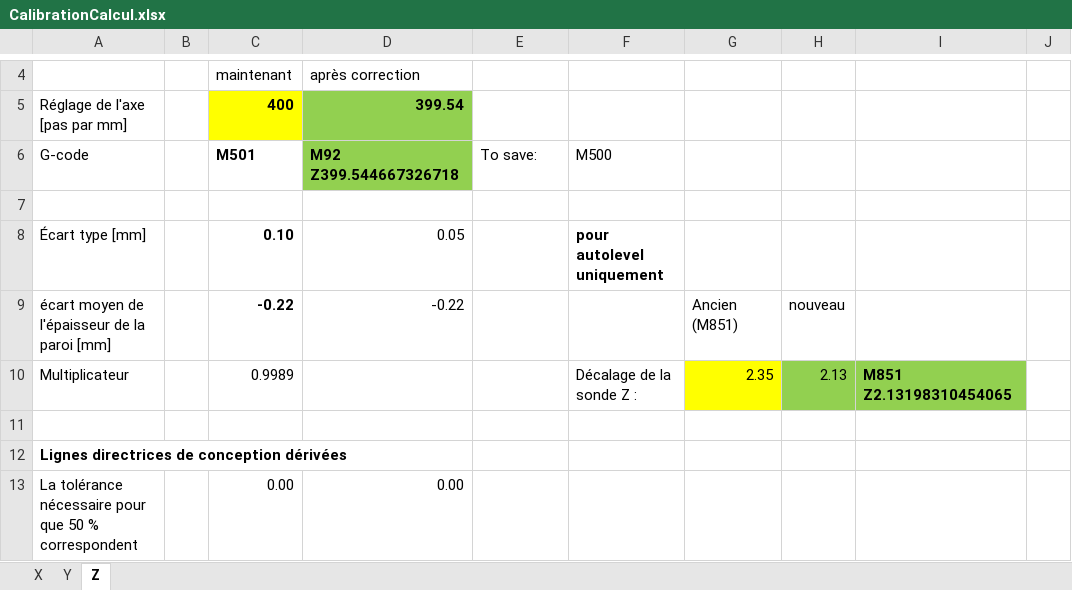
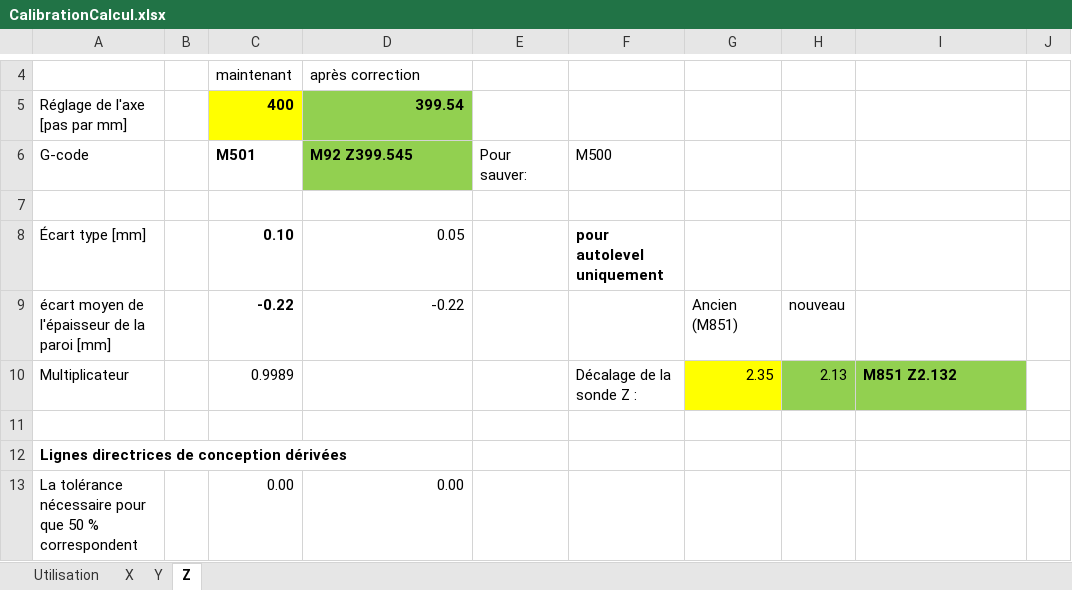
Before and after one commit to fieldOfView/Cura-SimpleShapes, an Excel workbook: resources/CalibrationCalcul.xlsx, sheet Z, drawn as a sheet; only a part is shown, gaps mark what is left out; values as stored, in another font and other column widths than the file's, no borders; charts and pictures not drawn; the diff names each change by its address in the sheet, - before the commit and + after, or states it on an @@ line.

```diff
--- a/resources/CalibrationCalcul.xlsx (sheet Z)
+++ b/resources/CalibrationCalcul.xlsx (sheet Z)
+sheet tab: Utilisation
-D6: M92 Z399.544667326718
+D6: M92 Z399.545
-E6: To save:
+E6: Pour sauver:
-I10: M851 Z2.13198310454065
+I10: M851 Z2.132
```
Also changed, not shown: sheet X, sheet Y, formulas that keep their value, charts or pictures, 1 other file.
